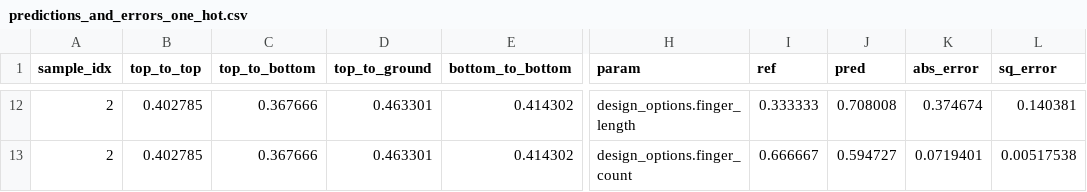
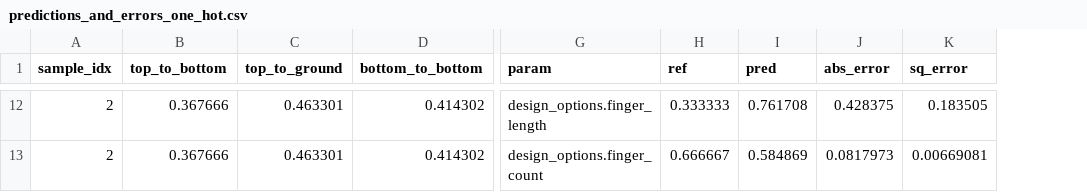
Before and after one commit to CosmiQuantum/ML_qubit_design, a CSV file: model_predict_coupler_NCap_cap_matrix/predictions_and_errors_one_hot.csv, drawn as a sheet; only a part is shown, gaps mark what is left out; removed rows and columns are numbered as before the commit, all else as after; the diff covers the shown part only; the diff names each change by its address in the sheet, - before the commit and + after, or states it on an @@ line.

```diff
--- a/model_predict_coupler_NCap_cap_matrix/predictions_and_errors_one_hot.csv
+++ b/model_predict_coupler_NCap_cap_matrix/predictions_and_errors_one_hot.csv
-column B (top_to_top), rows 12-13: 0.402785 | 0.402785
-I12 (pred): 0.708008
+I12 (pred): 0.761708
-J12 (abs_error): 0.374674
+J12 (abs_error): 0.428375
-K12 (sq_error): 0.140381
+K12 (sq_error): 0.183505
-I13 (pred): 0.594727
+I13 (pred): 0.584869
-J13 (abs_error): 0.0719401
+J13 (abs_error): 0.0817973
-K13 (sq_error): 0.00517538
+K13 (sq_error): 0.00669081
```
Also changed, not shown: 30 edited cells elsewhere in this file, model_predict_coupler_NCap_cap_matrix/predictions_and_errors_unscaled_one_hot.csv, 6 other files.
